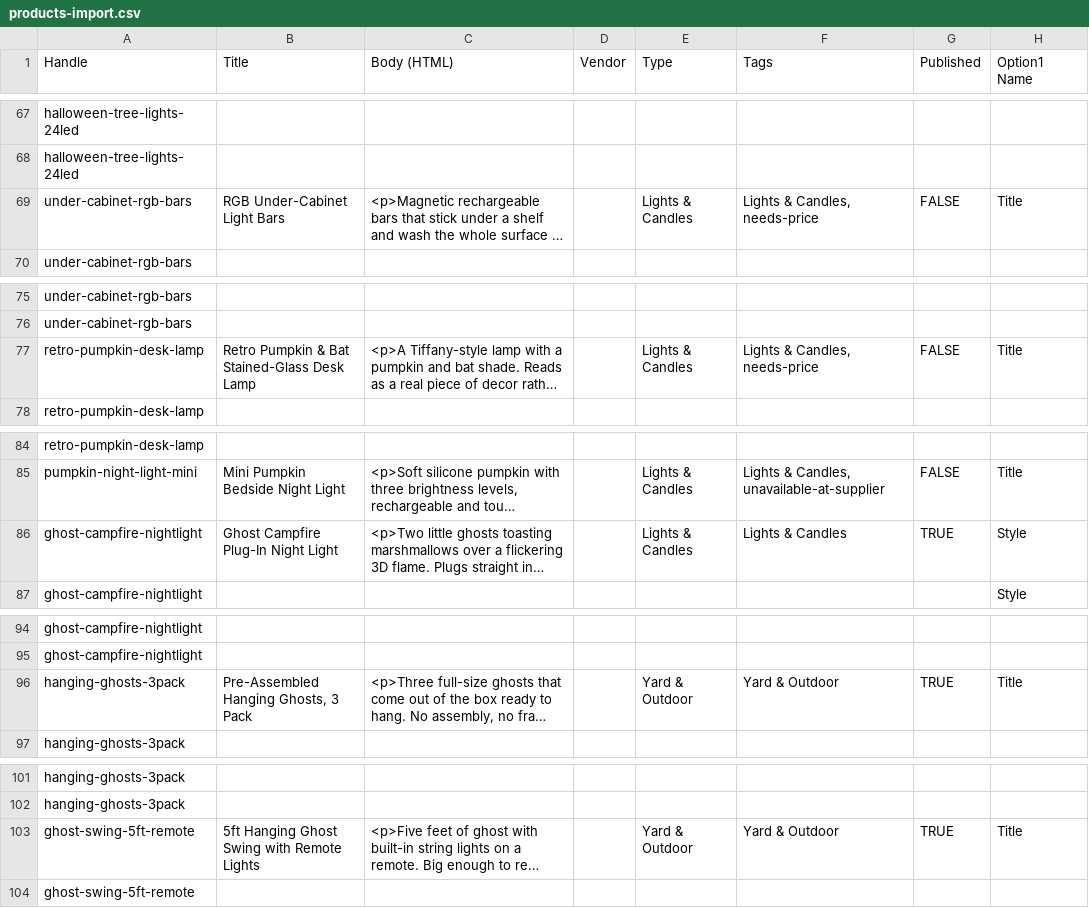
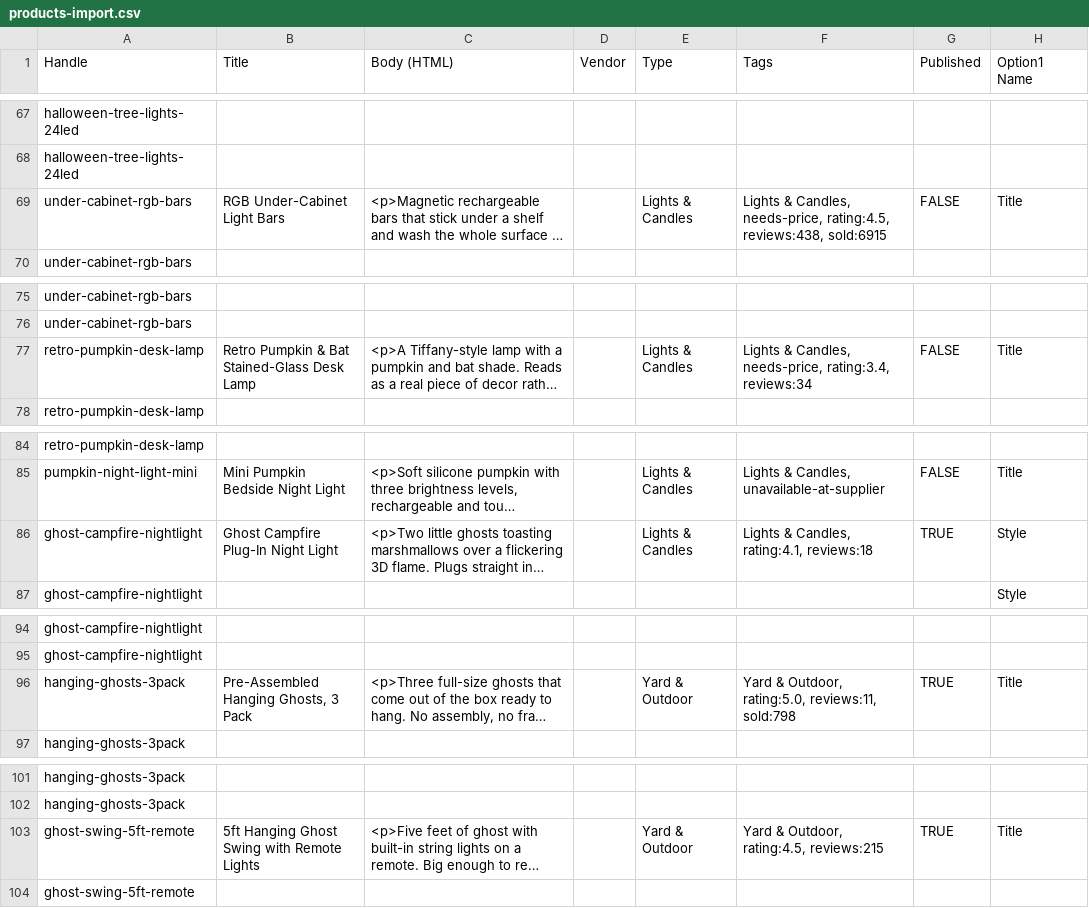
Before and after one commit to anirudhatalmale6-alt/halloween-shopify-theme, a CSV file: products-import.csv, drawn as a sheet; only a part is shown, gaps mark what is left out; long unchanged cells end in …; the diff covers the shown part only; the diff names each change by its address in the sheet, - before the commit and + after, or states it on an @@ line.

Commit message:
Ratings and sold counts also travel as tags, because the metafields never arrived
Not one of the 22 live products was showing a star rating. All 22 cards on the
live home page render card__rating--none - the deliberate EMPTY placeholder -
so the theme was behaving correctly and the data simply was not there:
Shopify's CSV importer wrote no metafield at all. 13,965 supplier reviews and
every sold figure were invisible on a live storefront.

The numbers now go out as ordinary tags too - rating:4.4, reviews:53,
sold:2100 - which import with no metafield definition to set up first. The
theme still PREFERS the metafield, so a reviews app installed later takes over
exactly as intended; the tag is only a fallback.

snippets/tagval.liquid reads one, and both renderers use it.

The guard is `> 0`, not `!= blank`: `times: 1` on a non-numeric tag returns 0
rather than failing, so `rating:abc` would have set the rating to zero, which
is not blank, and the card would have advertised nought out of five stars. A
tag that does not parse is ignored, not believed.

Also synced prices.csv to two prices he changed in the admin (skeleton ornament
$59.99/$89.99, headrest covers $29.99) so the next import cannot undo them.

```diff
--- a/products-import.csv
+++ b/products-import.csv
-F69 (Tags): …& Candles, needs-price
+F69 (Tags): …& Candles, needs-price, rating:4.5, reviews:438, sold:6915
-F77 (Tags): Lights & Candles, needs-price
+F77 (Tags): Lights & Candles, needs-price, rating:3.4, reviews:34
-F86 (Tags): Lights & Candles
+F86 (Tags): Lights & Candles, rating:4.1, reviews:18
-F96 (Tags): Yard & Outdoor
+F96 (Tags): Yard & Outdoor, rating:5.0, reviews:11, sold:798
-F103 (Tags): Yard & Outdoor
+F103 (Tags): Yard & Outdoor, rating:4.5, reviews:215
```
Also changed, not shown: 31 edited cells elsewhere in this file, 5 other files.
